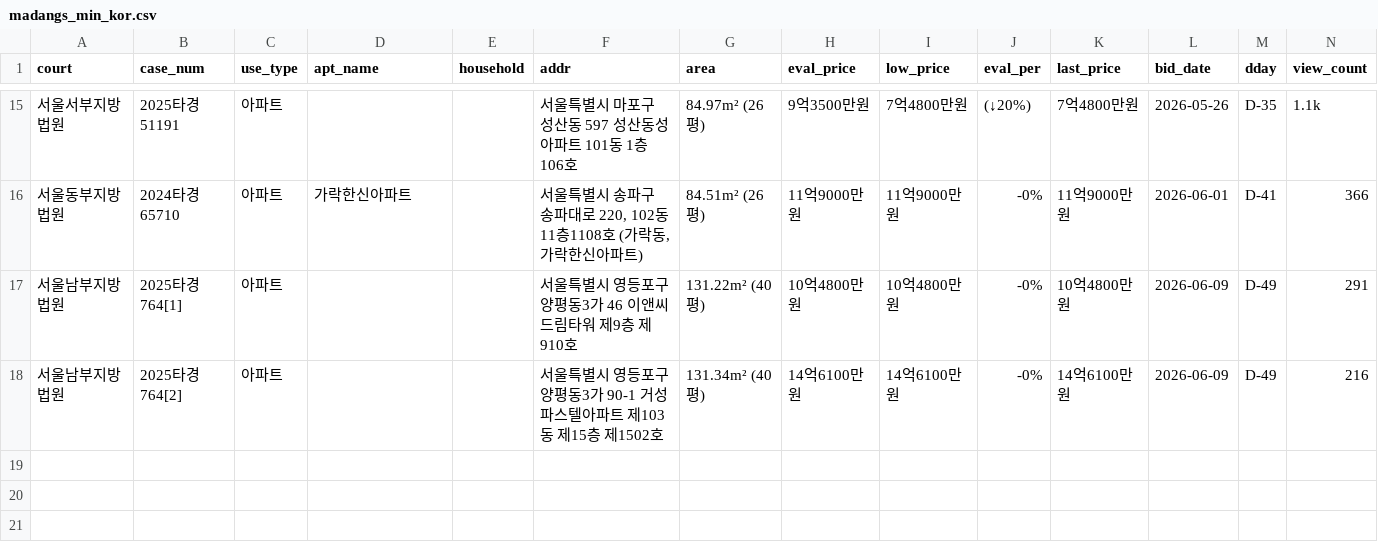
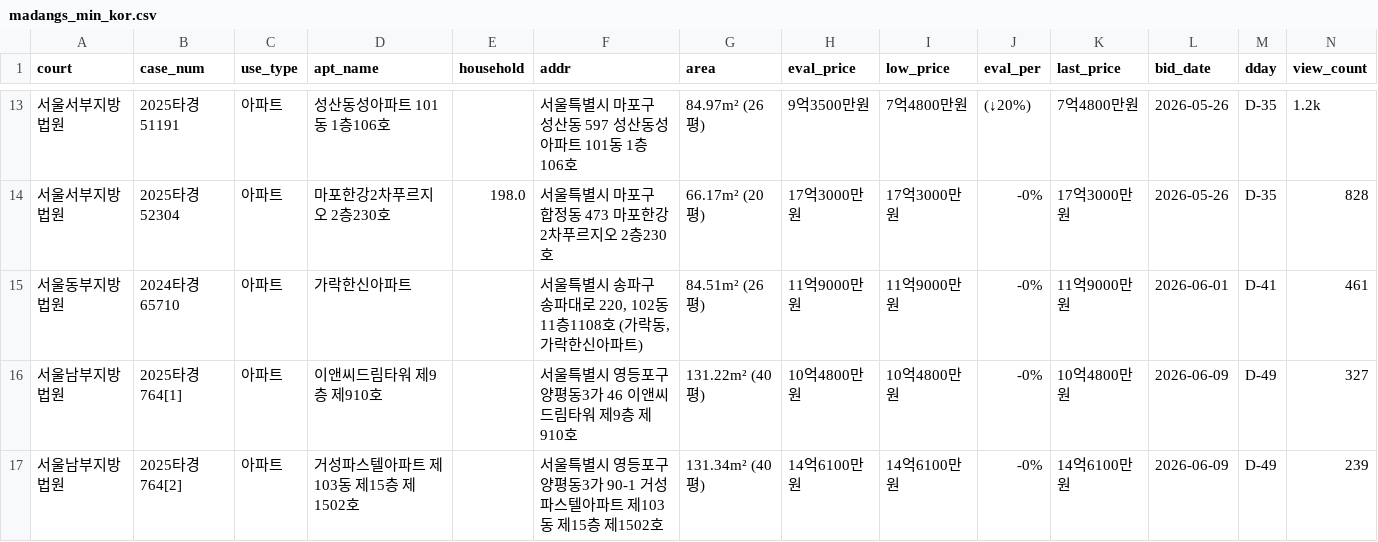
Before and after one commit to pos911/auction_search, a CSV file: madangs_min_kor.csv, drawn as a sheet; only a part is shown, gaps mark what is left out; addresses are those after the commit; rows hold the shown columns only; the diff covers the shown part only; the diff names each change by its address in the sheet, - before the commit and + after, or states it on an @@ line.

```diff
--- a/madangs_min_kor.csv
+++ b/madangs_min_kor.csv
-D13 (apt_name): (empty)
+D13 (apt_name): 성산동성아파트 101동 1층106호
-N13 (view_count): 1.1k
+N13 (view_count): 1.2k
+row 14: 서울서부지방법원 | 2025타경52304 | 아파트 | 마포한강2차푸르지오 2층230호 | 198.0 | 서울특별시 마포구 합정동 473 마포한강2차푸르지오 2층230호 | 66.17m² (20평) | 17억3000만원 | 17억3000만원 | -0% | 17억3000만원 | 2026-05-26 | D-35 | 828
-N15 (view_count): 366
+N15 (view_count): 461
-D16 (apt_name): (empty)
+D16 (apt_name): 이앤씨드림타워 제9층 제910호
-N16 (view_count): 291
+N16 (view_count): 327
-D17 (apt_name): (empty)
+D17 (apt_name): 거성파스텔아파트 제103동 제15층 제1502호
-N17 (view_count): 216
+N17 (view_count): 239
```
Also changed, not shown: 1 added row, 3 removed rows and 29 edited cells elsewhere in this file, 2 other files.
